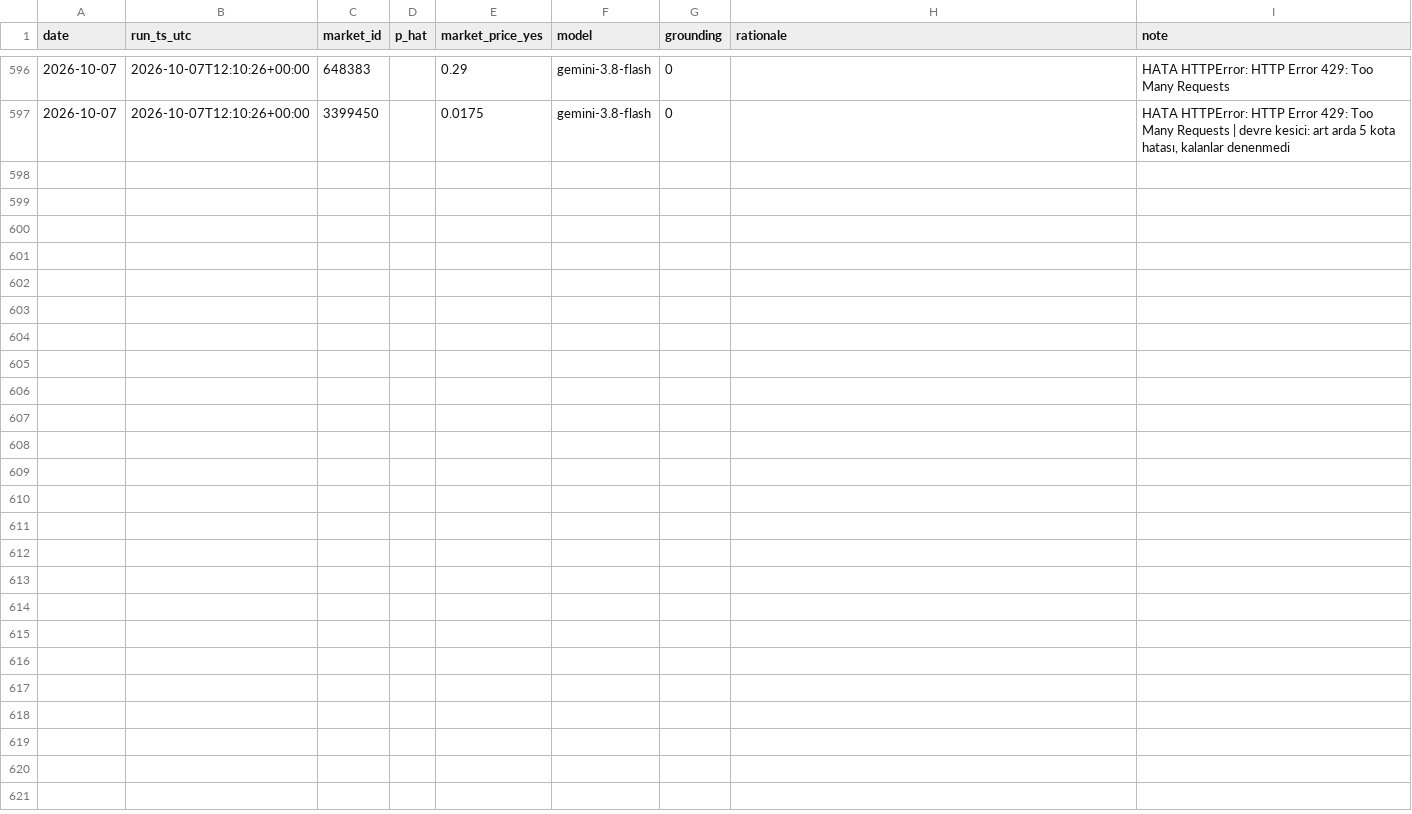
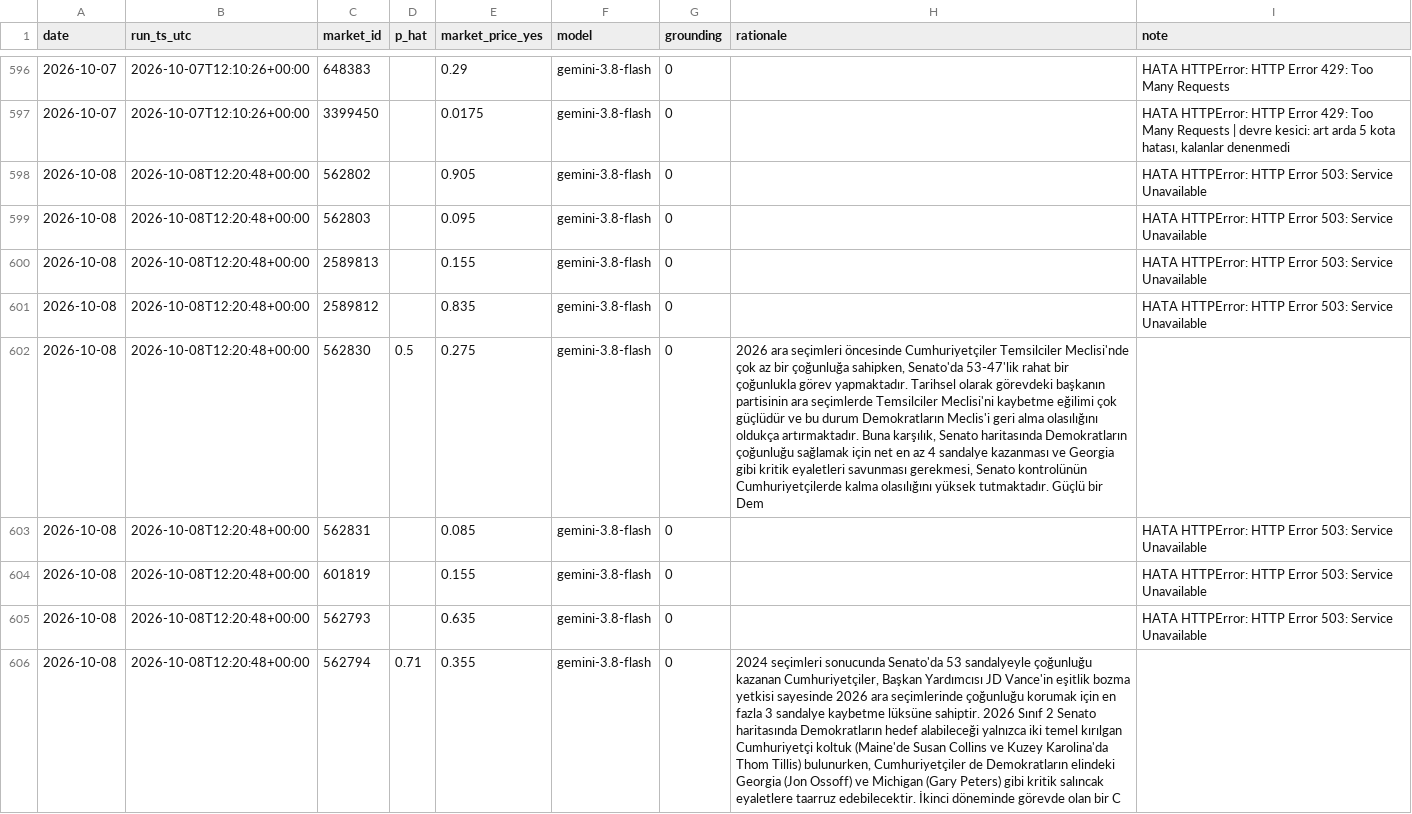
Before and after one commit to ptsertaccalbas-web/pm-deney, a CSV file: data/predictions.csv, drawn as a sheet; only a part is shown, gaps mark what is left out; the diff covers the shown part only; the diff names each change by its address in the sheet, - before the commit and + after, or states it on an @@ line.

```diff
--- a/data/predictions.csv
+++ b/data/predictions.csv
+row 598: 2026-10-08 | 2026-10-08T12:20:48+00:00 | 562802 |  | 0.905 | gemini-3.8-flash | 0 |  | HATA HTTPError: HTTP Error 503: Service Unavailable
+row 599: 2026-10-08 | 2026-10-08T12:20:48+00:00 | 562803 |  | 0.095 | gemini-3.8-flash | 0 |  | HATA HTTPError: HTTP Error 503: Service Unavailable
+row 600: 2026-10-08 | 2026-10-08T12:20:48+00:00 | 2589813 |  | 0.155 | gemini-3.8-flash | 0 |  | HATA HTTPError: HTTP Error 503: Service Unavailable
+row 601: 2026-10-08 | 2026-10-08T12:20:48+00:00 | 2589812 |  | 0.835 | gemini-3.8-flash | 0 |  | HATA HTTPError: HTTP Error 503: Service Unavailable
+row 602: 2026-10-08 | 2026-10-08T12:20:48+00:00 | 562830 | 0.5 | 0.275 | gemini-3.8-flash | 0 | 2026 ara seçimleri öncesinde Cumhuriyetçiler Temsilciler Meclisi'nde çok az bir çoğunluğa sahipken, Senato'da 53-47'lik rahat bir çoğunlukla görev yapmaktadır. Tarihsel olarak görevdeki başkanın partisinin ara seçimlerde Temsilciler Meclisi'ni kaybetme eğilimi çok güçlüdür ve bu durum Demokratların Meclis'i geri alma olasılığını oldukça artırmaktadır. Buna karşılık, Senato haritasında Demokratların çoğunluğu sağlamak için net en az 4 sandalye kazanması ve Georgia gibi kritik eyaletleri savunması gerekmesi, Senato kontrolünün Cumhuriyetçilerde kalma olasılığını yüksek tutmaktadır. Güçlü bir Dem
+row 603: 2026-10-08 | 2026-10-08T12:20:48+00:00 | 562831 |  | 0.085 | gemini-3.8-flash | 0 |  | HATA HTTPError: HTTP Error 503: Service Unavailable
+row 604: 2026-10-08 | 2026-10-08T12:20:48+00:00 | 601819 |  | 0.155 | gemini-3.8-flash | 0 |  | HATA HTTPError: HTTP Error 503: Service Unavailable
+row 605: 2026-10-08 | 2026-10-08T12:20:48+00:00 | 562793 |  | 0.635 | gemini-3.8-flash | 0 |  | HATA HTTPError: HTTP Error 503: Service Unavailable
+row 606: 2026-10-08 | 2026-10-08T12:20:48+00:00 | 562794 | 0.71 | 0.355 | gemini-3.8-flash | 0 | 2024 seçimleri sonucunda Senato'da 53 sandalyeyle çoğunluğu kazanan Cumhuriyetçiler, Başkan Yardımcısı JD Vance'in eşitlik bozma yetkisi sayesinde 2026 ara seçimlerinde çoğunluğu korumak için en fazla 3 sandalye kaybetme lüksüne sahiptir. 2026 Sınıf 2 Senato haritasında Demokratların hedef alabileceği yalnızca iki temel kırılgan Cumhuriyetçi koltuk (Maine'de Susan Collins ve Kuzey Karolina'da Thom Tillis) bulunurken, Cumhuriyetçiler de Demokratların elindeki Georgia (Jon Ossoff) ve Michigan (Gary Peters) gibi kritik salıncak eyaletlere taarruz edebilecektir. İkinci döneminde görevde olan bir C
```
Also changed, not shown: 8 added rows elsewhere in this file, data/run_log.csv, 6 other files.
